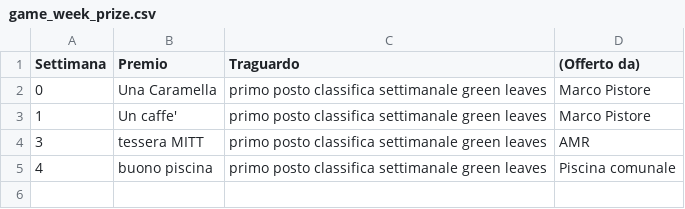
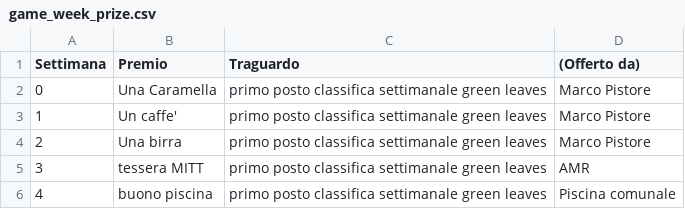
Before and after one commit to smartcommunitylab/smartcampus.gamification, a CSV file: mobile_console/src/main/resources/mail/conf_file/game_week_prize.csv, drawn as a sheet.

```diff
--- a/mobile_console/src/main/resources/mail/conf_file/game_week_prize.csv
+++ b/mobile_console/src/main/resources/mail/conf_file/game_week_prize.csv
@@ -3,2 +3,3 @@ Settimana,Premio,Traguardo,(Offerto da)
 1,Un caffe',primo posto classifica settimanale green leaves,Marco Pistore
+2,Una birra,primo posto classifica settimanale green leaves,Marco Pistore
 3,tessera MITT,primo posto classifica settimanale green leaves,AMR
```
Also changed, not shown: mobile_console/src/main/resources/mail/conf_file/game_week_configuration.csv, 16 other files.
